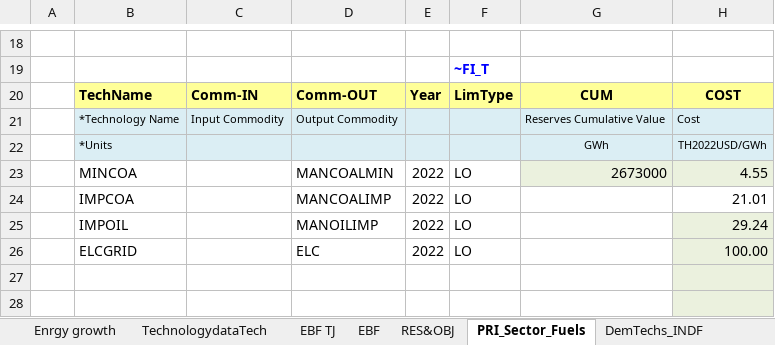
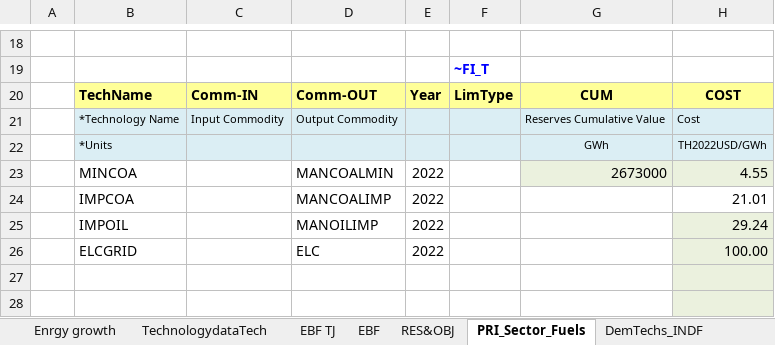
Before and after one commit to Tamenew/INDIND, an Excel workbook: VT_REG_PRI_V01.xlsx, sheet PRI_Sector_Fuels, drawn as a sheet; only a part is shown, gaps mark what is left out; values as stored, in another font and other column widths than the file's, no borders; charts and pictures not drawn; the diff names each change by its address in the sheet, - before the commit and + after, or states it on an @@ line.

Commit message:
Update VT_REG_PRI_V01.xlsx

```diff
--- a/VT_REG_PRI_V01.xlsx (sheet PRI_Sector_Fuels)
+++ b/VT_REG_PRI_V01.xlsx (sheet PRI_Sector_Fuels)
-F23:F26: LO
+F23:F26: (empty)
```
